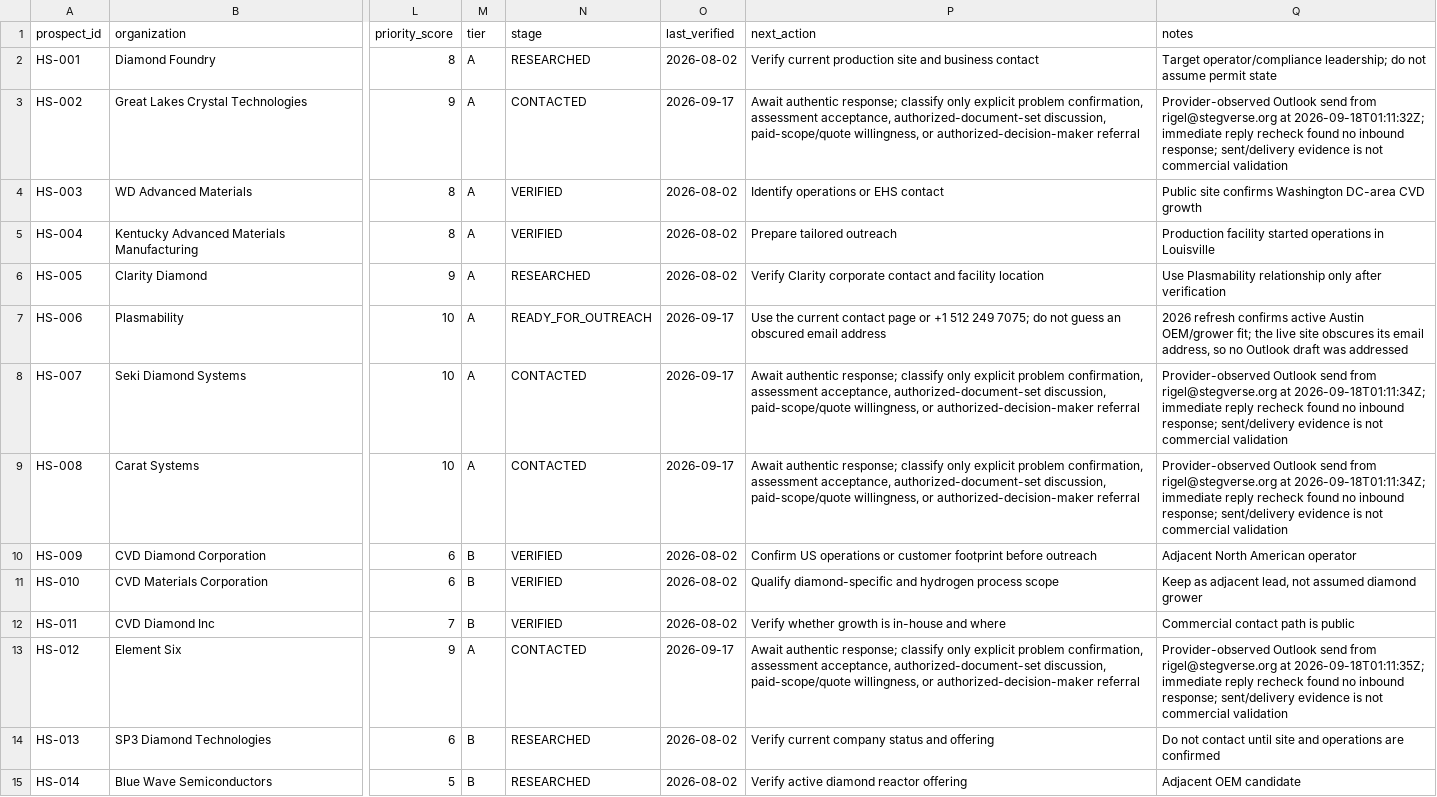
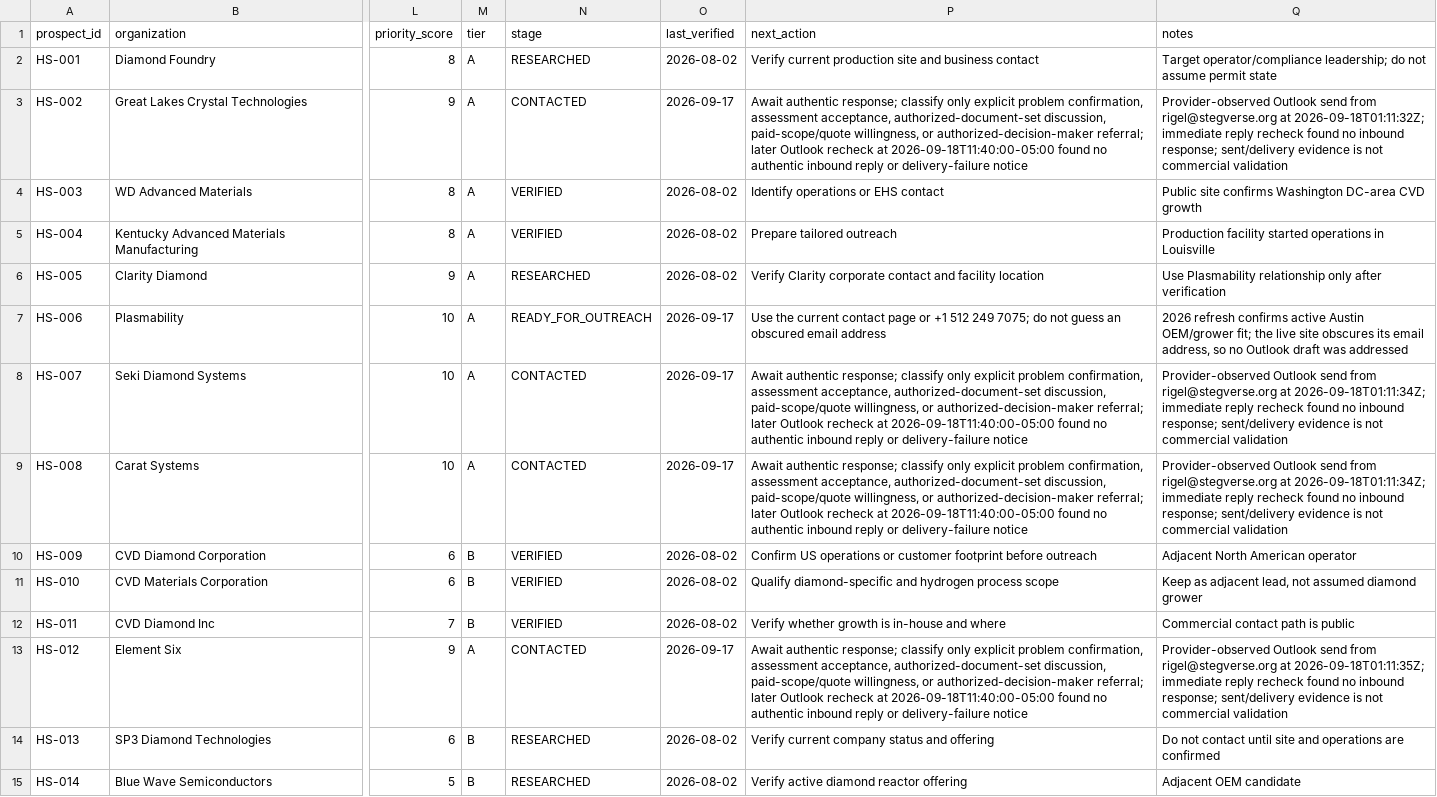
Before and after one commit to StegVerse-Labs/DiamondOps-Core, a CSV file: customer-acquisition/hydrasafe/prospects.csv, drawn as a sheet; only a part is shown, gaps mark what is left out; the diff names each change by its address in the sheet, - before the commit and + after, or states it on an @@ line.

Commit message:
Log later no-response observation for contacted HydraSafe prospects

```diff
--- a/customer-acquisition/hydrasafe/prospects.csv
+++ b/customer-acquisition/hydrasafe/prospects.csv
-P3 (next_action): …or authorized-decision-maker referral
+P3 (next_action): …or authorized-decision-maker referral; later Outlook recheck at 2026-09-18T11:40:00-05:00 found no authentic inbound reply or delivery-failure notice
-P8:P9 (next_action): …or authorized-decision-maker referral
+P8:P9 (next_action): …or authorized-decision-maker referral; later Outlook recheck at 2026-09-18T11:40:00-05:00 found no authentic inbound reply or delivery-failure notice
-P13 (next_action): …or authorized-decision-maker referral
+P13 (next_action): …or authorized-decision-maker referral; later Outlook recheck at 2026-09-18T11:40:00-05:00 found no authentic inbound reply or delivery-failure notice
```
